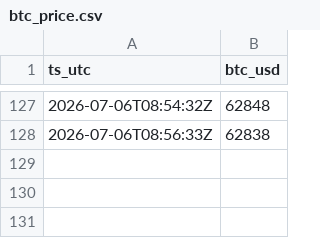
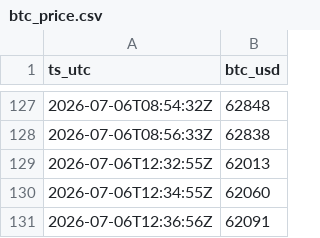
Before and after one commit to joseenriquesotof/kbtctraker, a CSV file: data/raw/btc_price.csv, drawn as a sheet; only a part is shown, gaps mark what is left out.

```diff
--- a/data/raw/btc_price.csv
+++ b/data/raw/btc_price.csv
@@ -128 +128,4 @@ ts_utc,btc_usd
 2026-07-06T08:56:33Z,62838
+2026-07-06T12:32:55Z,62013
+2026-07-06T12:34:55Z,62060
+2026-07-06T12:36:56Z,62091
```
Also changed, not shown: 3 other files.
